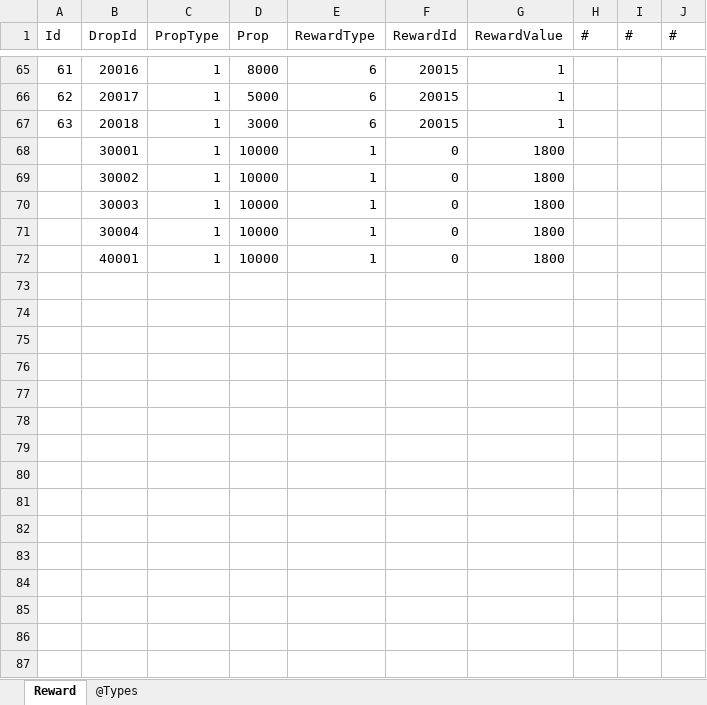
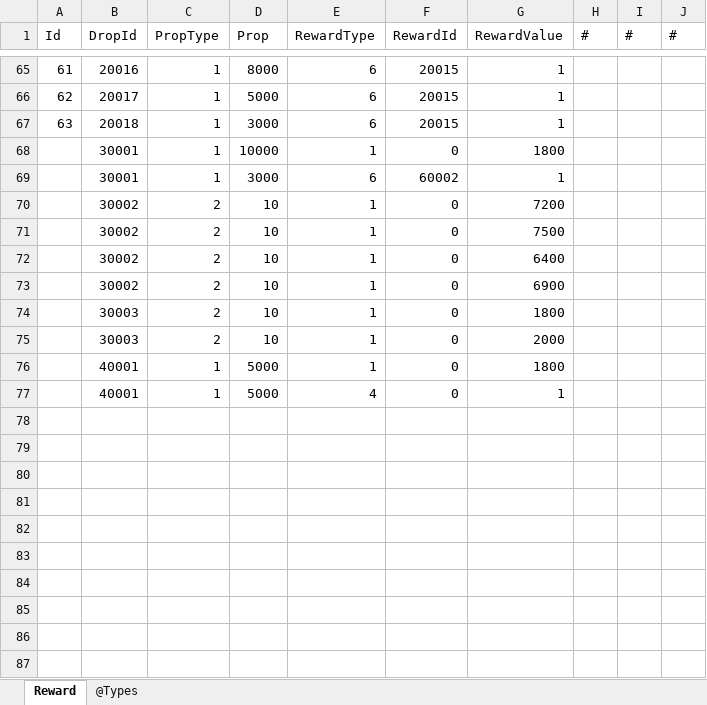
Before and after one commit to gaozhengshuang/familyfight, an Excel workbook: docs/excel/Reward.xlsx, sheet Reward, drawn as a sheet; only a part is shown, gaps mark what is left out; values as stored, in another font and other column widths than the file's, no borders; removed rows and columns are numbered as before the commit, all else as after; the diff covers the shown part only; the diff names each change by its address in the sheet, - before the commit and + after, or states it on an @@ line.

Commit message:
表提交

```diff
--- a/docs/excel/Reward.xlsx (sheet Reward)
+++ b/docs/excel/Reward.xlsx (sheet Reward)
+row 69:  | 30001 | 1 | 3000 | 6 | 60002 | 1
-C70 (PropType): 1
+C70 (PropType): 2
-D70 (Prop): 10000
+D70 (Prop): 10
-G70 (RewardValue): 1800
+G70 (RewardValue): 7200
+row 71:  | 30002 | 2 | 10 | 1 | 0 | 7500
+row 72:  | 30002 | 2 | 10 | 1 | 0 | 6400
+row 73:  | 30002 | 2 | 10 | 1 | 0 | 6900
-C74 (PropType): 1
+C74 (PropType): 2
-D74 (Prop): 10000
+D74 (Prop): 10
-row 71:  | 30004 | 1 | 10000 | 1 | 0 | 1800
+row 75:  | 30003 | 2 | 10 | 1 | 0 | 2000
-D76 (Prop): 10000
+D76 (Prop): 5000
+row 77:  | 40001 | 1 | 5000 | 4 | 0 | 1
+row 78: (empty)
+row 79: (empty)
+row 80: (empty)
+row 81: (empty)
+row 82: (empty)
+row 83: (empty)
+row 84: (empty)
+row 85: (empty)
+row 86: (empty)
+row 87: (empty)
```
Also changed, not shown: 33 added rows elsewhere in this sheet.
